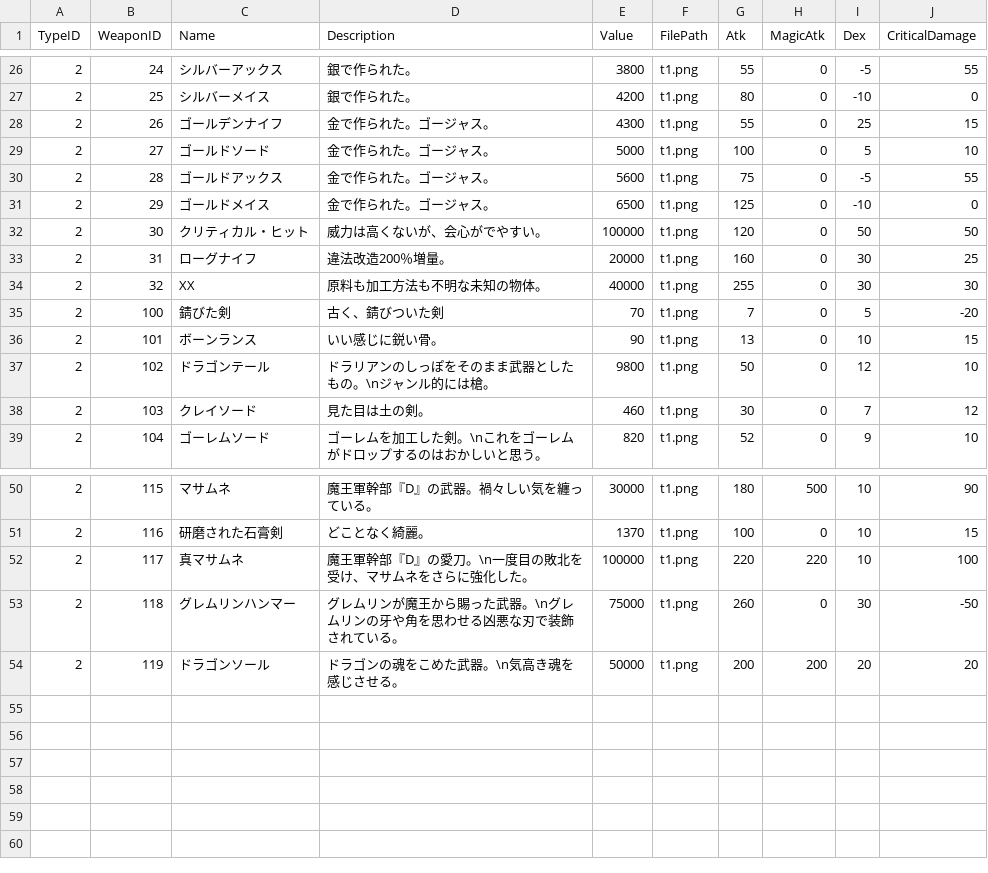
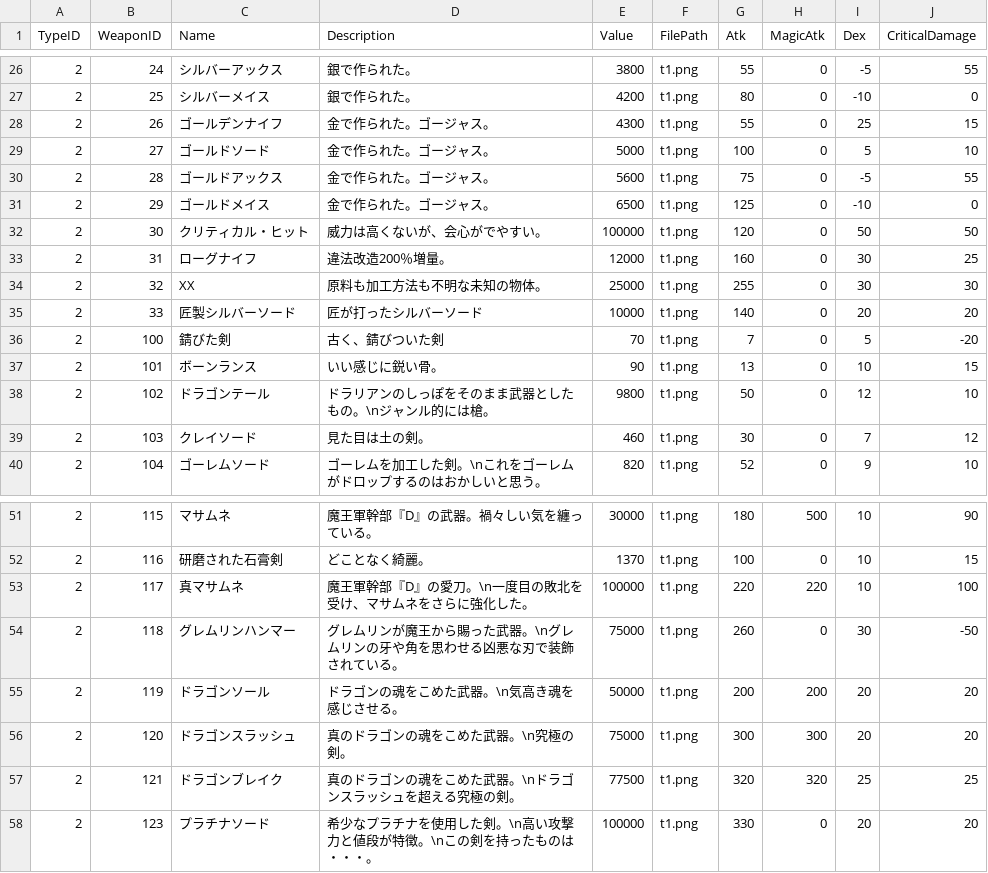
Before and after one commit to kbc15gc/game, a CSV file: game/Decide/Decide/Asset/Data/ItemData/WeaponData_U.csv, drawn as a sheet; only a part is shown, gaps mark what is left out; the diff names each change by its address in the sheet, - before the commit and + after, or states it on an @@ line.

```diff
--- a/game/Decide/Decide/Asset/Data/ItemData/WeaponData_U.csv
+++ b/game/Decide/Decide/Asset/Data/ItemData/WeaponData_U.csv
-E33 (Value): 20000
+E33 (Value): 12000
-E34 (Value): 40000
+E34 (Value): 25000
+row 35: 2 | 33 | 匠製シルバーソード | 匠が打ったシルバーソード | 10000 | t1.png | 140 | 0 | 20 | 20
+row 56: 2 | 120 | ドラゴンスラッシュ | 真のドラゴンの魂をこめた武器。\n究極の剣。 | 75000 | t1.png | 300 | 300 | 20 | 20
+row 57: 2 | 121 | ドラゴンブレイク | 真のドラゴンの魂をこめた武器。\nドラゴンスラッシュを超える究極の剣。 | 77500 | t1.png | 320 | 320 | 25 | 25
+row 58: 2 | 123 | プラチナソード | 希少なプラチナを使用した剣。\n高い攻撃力と値段が特徴。\nこの剣を持ったものは・・・。 | 100000 | t1.png | 330 | 0 | 20 | 20
```
Also changed, not shown: game/Decide/Decide/Asset/Data/GroupData/CommonGroupEnemy.csv, game/Decide/Decide/Asset/Data/ItemData/ArmorData.csv, 5 other files.
